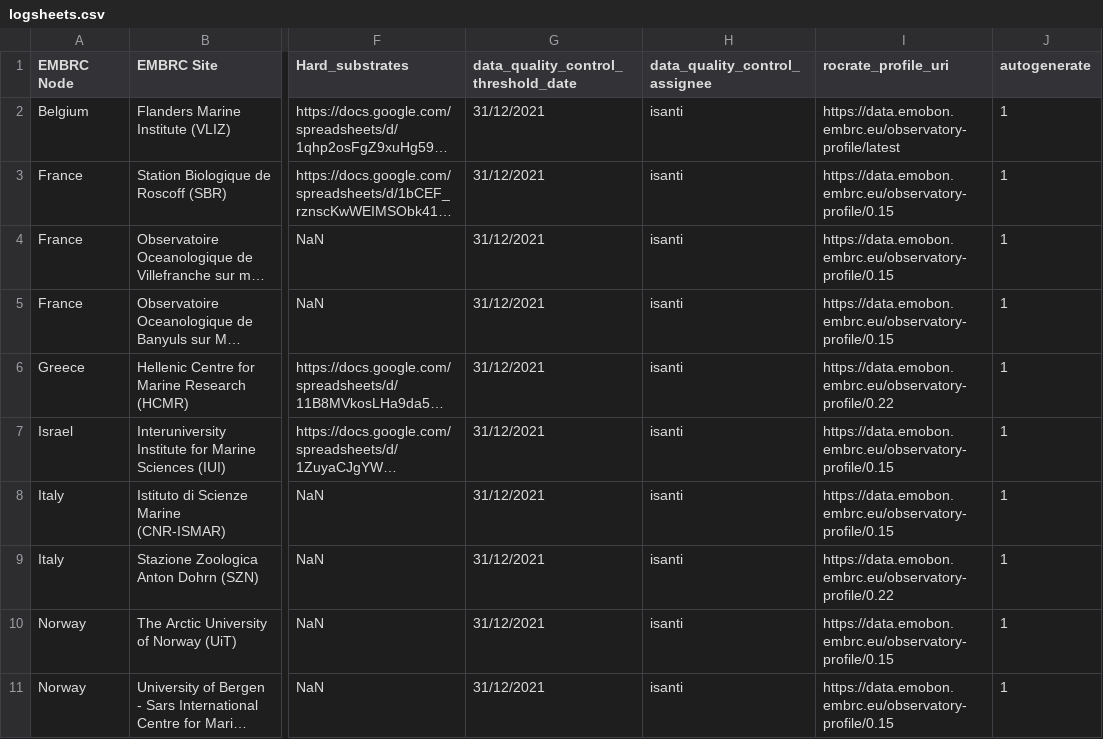
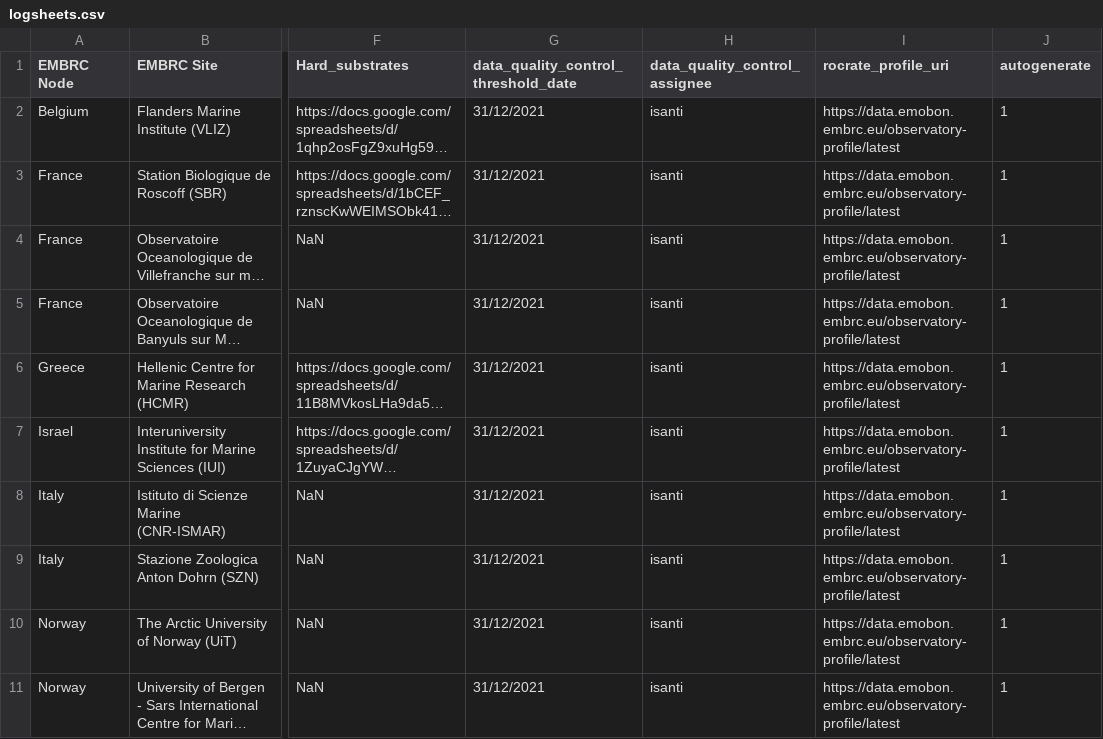
Before and after one commit to emo-bon/governance-crate, a CSV file: logsheets.csv, drawn as a sheet; only a part is shown, gaps mark what is left out; long unchanged cells end in …; the diff covers the shown part only; the diff names each change by its address in the sheet, - before the commit and + after, or states it on an @@ line.

Commit message:
updated rocrate_profile_uri
By using the latest the profile uri will alway generate the latest ttl and be up to date.

This change will make sure that when the workflow.yml files are updated using the https://github.com/emo-bon/repo-constructor-action that they will insert the latest rocrate profile instead of overwriting the previous one.

TODO: ask @laurianvm what todo with the current NaN ones

```diff
--- a/logsheets.csv
+++ b/logsheets.csv
-I3:I5 (rocrate_profile_uri): https://data.emobon.embrc.eu/observatory-profile/0.15
+I3:I5 (rocrate_profile_uri): https://data.emobon.embrc.eu/observatory-profile/latest
-I6 (rocrate_profile_uri): https://data.emobon.embrc.eu/observatory-profile/0.22
+I6 (rocrate_profile_uri): https://data.emobon.embrc.eu/observatory-profile/latest
-I7:I8 (rocrate_profile_uri): https://data.emobon.embrc.eu/observatory-profile/0.15
+I7:I8 (rocrate_profile_uri): https://data.emobon.embrc.eu/observatory-profile/latest
-I9 (rocrate_profile_uri): https://data.emobon.embrc.eu/observatory-profile/0.22
+I9 (rocrate_profile_uri): https://data.emobon.embrc.eu/observatory-profile/latest
-I10:I11 (rocrate_profile_uri): https://data.emobon.embrc.eu/observatory-profile/0.15
+I10:I11 (rocrate_profile_uri): https://data.emobon.embrc.eu/observatory-profile/latest
```
Also changed, not shown: 8 edited cells elsewhere in this file.
